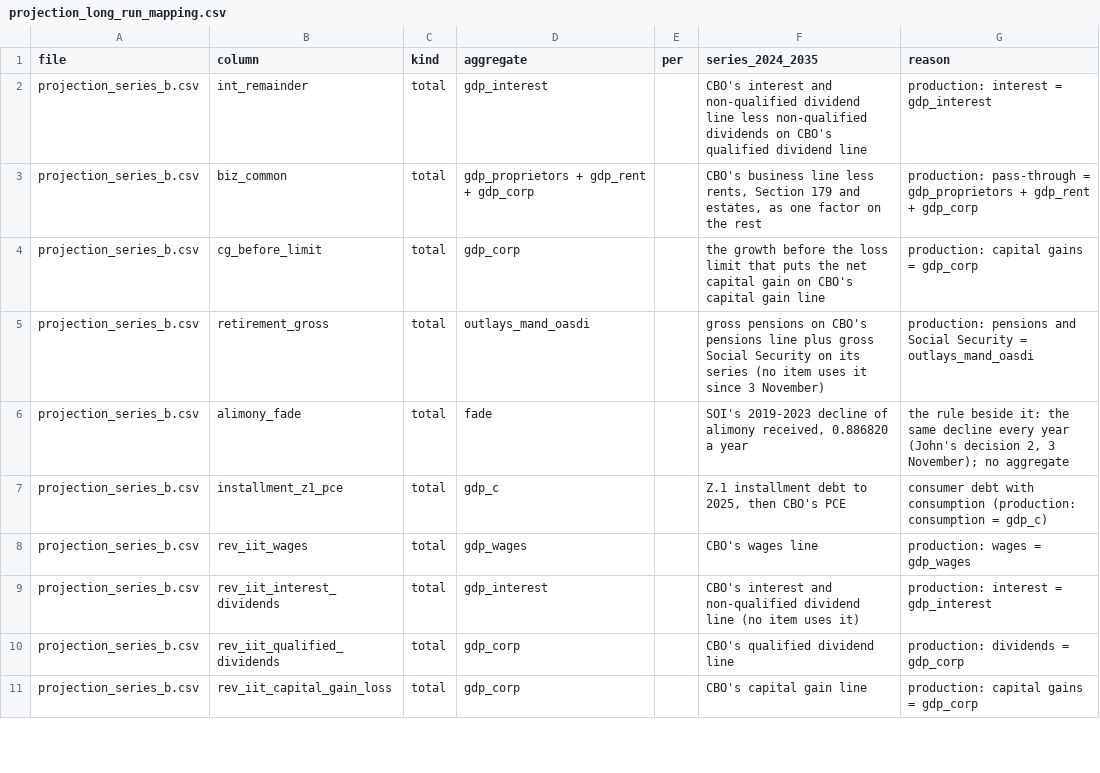
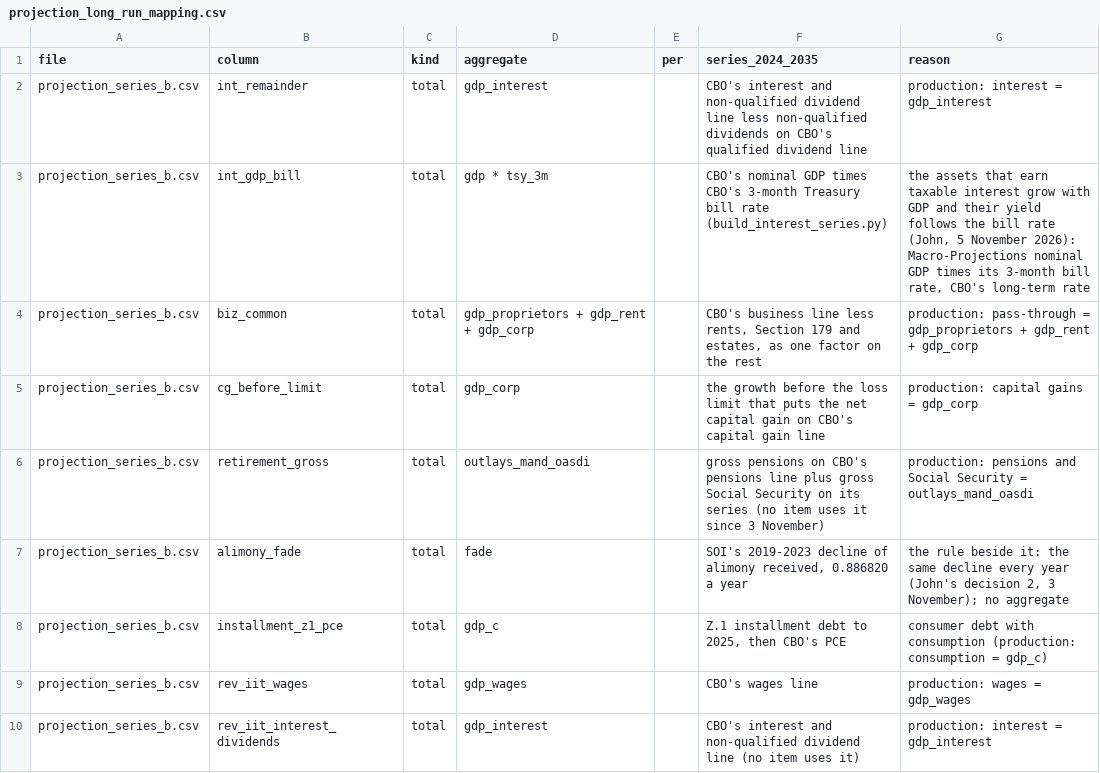
Before and after one commit to Budget-Lab-Yale/Tax-Data, a CSV file: research/rebuild/resources/projection_long_run_mapping.csv, drawn as a sheet; only a part is shown; the shorter side is filled out with more unchanged rows; the diff names each change by its address in the sheet, - before the commit and + after, or states it on an @@ line.

```diff
--- a/research/rebuild/resources/projection_long_run_mapping.csv
+++ b/research/rebuild/resources/projection_long_run_mapping.csv
+row 3: projection_series_b.csv | int_gdp_bill | total | gdp * tsy_3m |  | CBO's nominal GDP times CBO's 3-month Treasury bill rate (build_interest_series.py) | the assets that earn taxable interest grow with GDP and their yield follows the bill rate (John, 5 November 2026): Macro-Projections nominal GDP times its 3-month bill rate, CBO's long-term rate
```
Also changed, not shown: research/rebuild/pipeline/targets_config/projection_items.csv, research/rebuild/resources/projection_series_b.csv, 5 other files.
